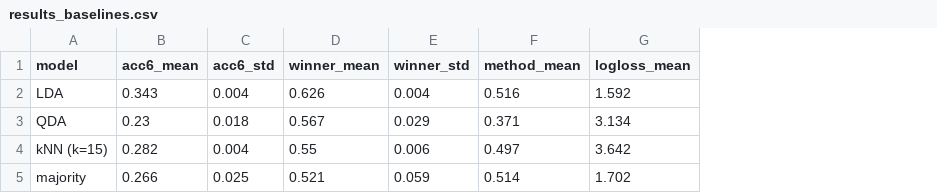
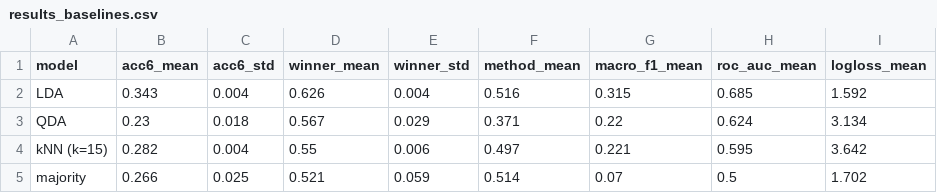
Before and after one commit to lcubrilo/PRML-Projekat, a CSV file: report/results_baselines.csv, drawn as a sheet; the diff names each change by its address in the sheet, - before the commit and + after, or states it on an @@ line.

```diff
--- a/report/results_baselines.csv
+++ b/report/results_baselines.csv
+column G (macro_f1_mean), rows 2-5: 0.315 | 0.22 | 0.221 | 0.07
+column H (roc_auc_mean), rows 2-5: 0.685 | 0.624 | 0.595 | 0.5
```
Also changed, not shown: 28 other files.
